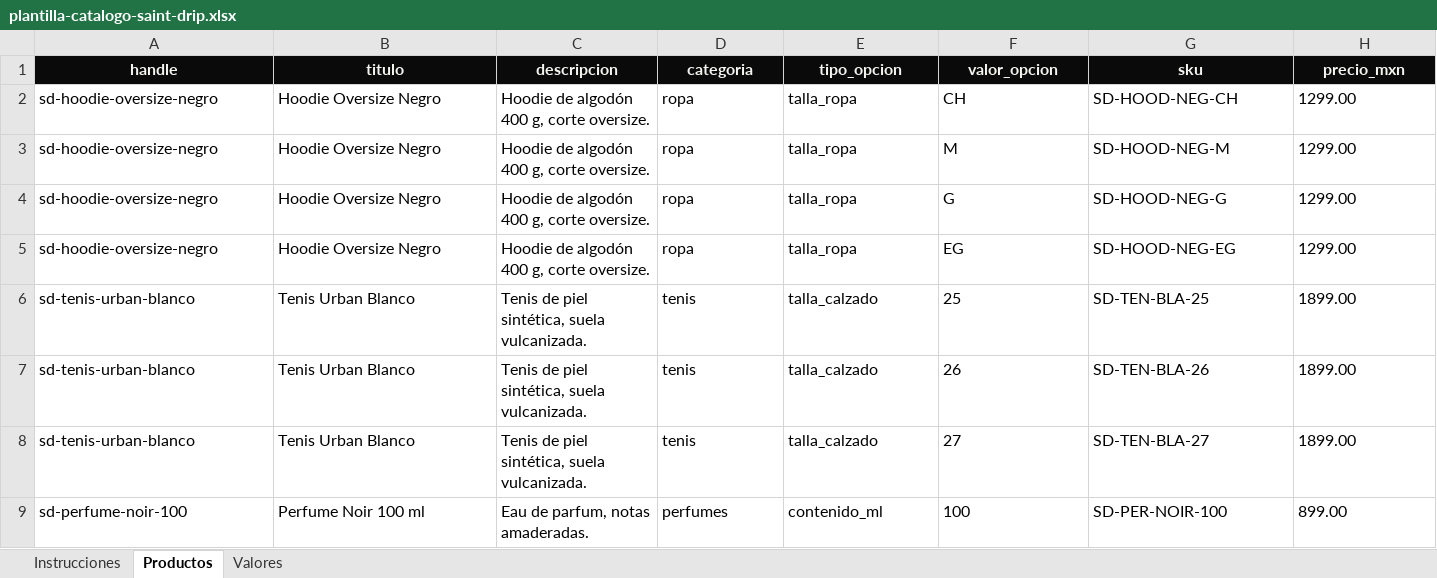
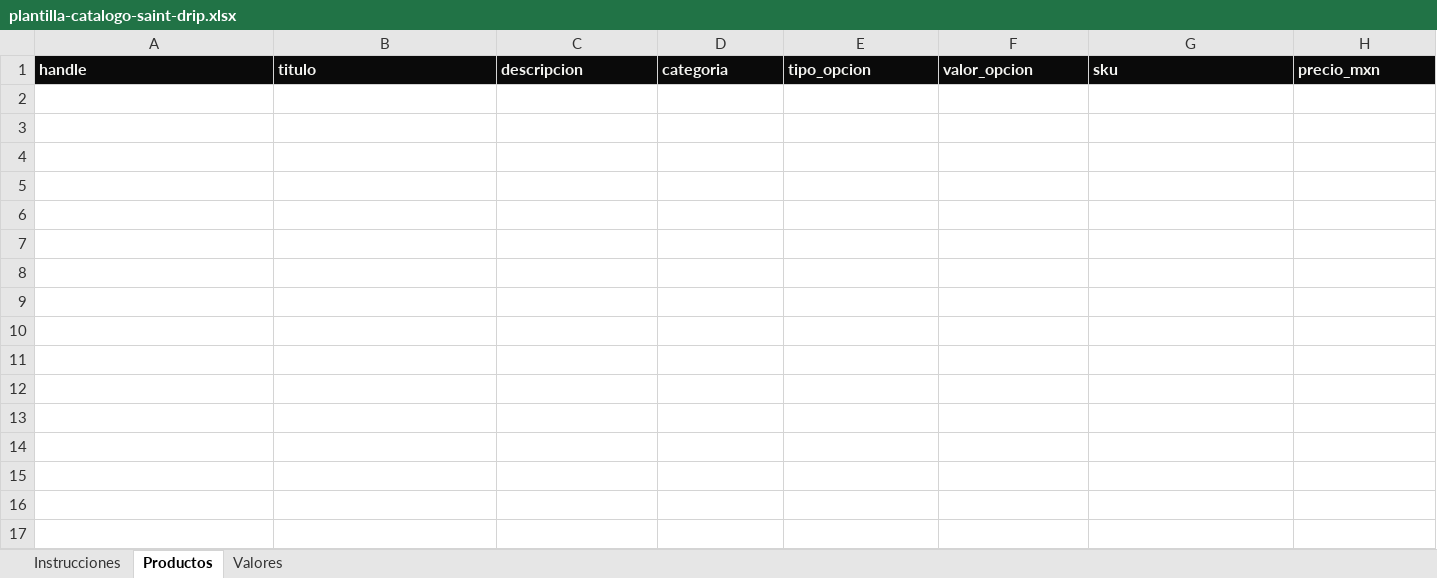
Before and after one commit to fitodark/saint-drip, an Excel workbook: docs/plantilla-catalogo-saint-drip.xlsx, sheet Productos, drawn as a sheet; only a part is shown; values as stored, in another font and other column widths than the file's, no borders; rows hold the shown columns only; the diff covers the shown part only; the diff names each change by its address in the sheet, - before the commit and + after, or states it on an @@ line.

```diff
--- a/docs/plantilla-catalogo-saint-drip.xlsx (sheet Productos)
+++ b/docs/plantilla-catalogo-saint-drip.xlsx (sheet Productos)
-A1:H1 alignment: center
+A1:H1 alignment: left
-row 2: sd-hoodie-oversize-negro | Hoodie Oversize Negro | Hoodie de algodón 400 g, corte oversize. | ropa | talla_ropa | CH | SD-HOOD-NEG-CH | 1299.00
-row 3: sd-hoodie-oversize-negro | Hoodie Oversize Negro | Hoodie de algodón 400 g, corte oversize. | ropa | talla_ropa | M | SD-HOOD-NEG-M | 1299.00
-row 4: sd-hoodie-oversize-negro | Hoodie Oversize Negro | Hoodie de algodón 400 g, corte oversize. | ropa | talla_ropa | G | SD-HOOD-NEG-G | 1299.00
-row 5: sd-hoodie-oversize-negro | Hoodie Oversize Negro | Hoodie de algodón 400 g, corte oversize. | ropa | talla_ropa | EG | SD-HOOD-NEG-EG | 1299.00
-row 6: sd-tenis-urban-blanco | Tenis Urban Blanco | Tenis de piel sintética, suela vulcanizada. | tenis | talla_calzado | 25 | SD-TEN-BLA-25 | 1899.00
-row 7: sd-tenis-urban-blanco | Tenis Urban Blanco | Tenis de piel sintética, suela vulcanizada. | tenis | talla_calzado | 26 | SD-TEN-BLA-26 | 1899.00
-row 8: sd-tenis-urban-blanco | Tenis Urban Blanco | Tenis de piel sintética, suela vulcanizada. | tenis | talla_calzado | 27 | SD-TEN-BLA-27 | 1899.00
-row 9: sd-perfume-noir-100 | Perfume Noir 100 ml | Eau de parfum, notas amaderadas. | perfumes | contenido_ml | 100 | SD-PER-NOIR-100 | 899.00
```
Also changed, not shown: cell formats elsewhere in this sheet, sheet Instrucciones, sheet Valores, 6 other files.
